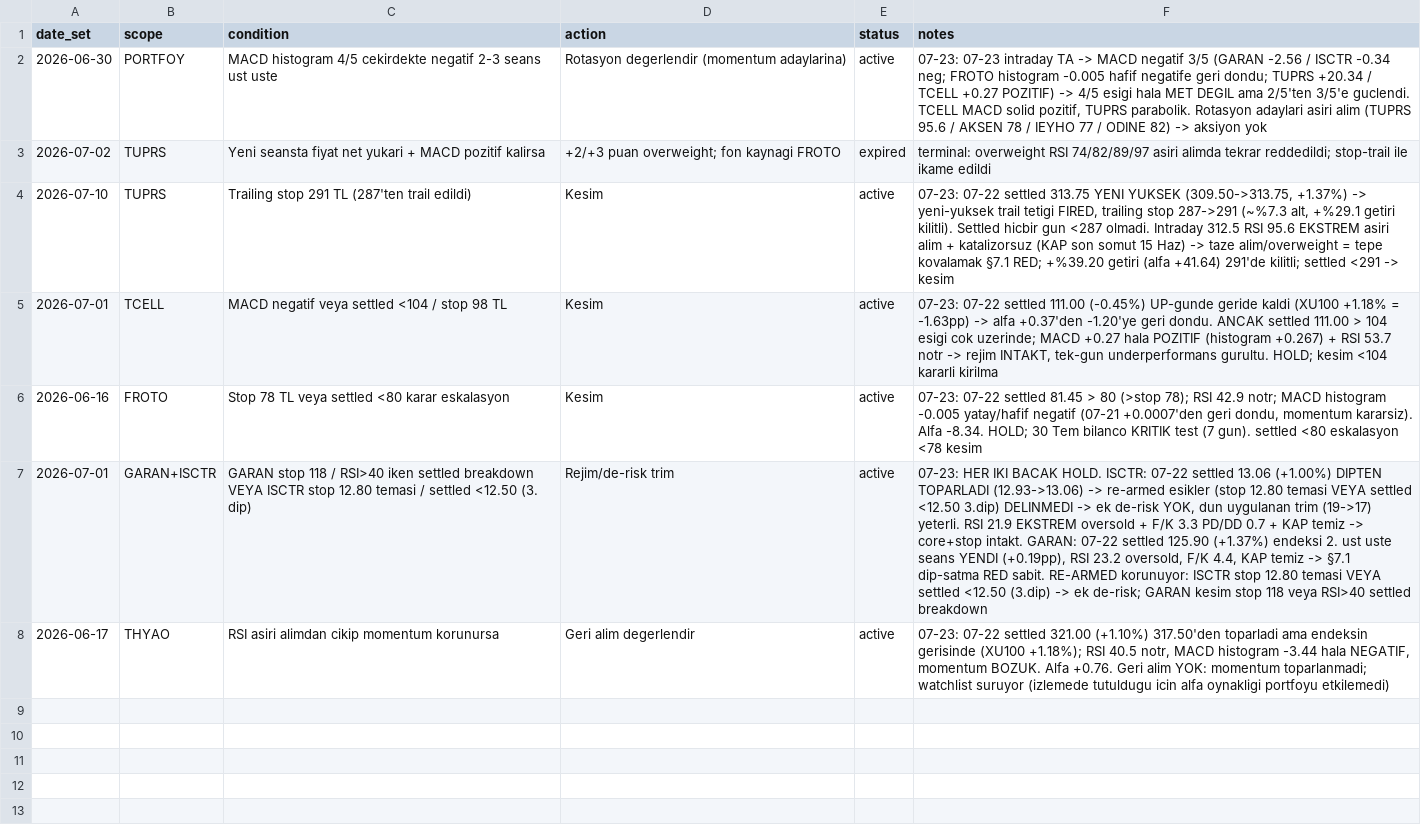
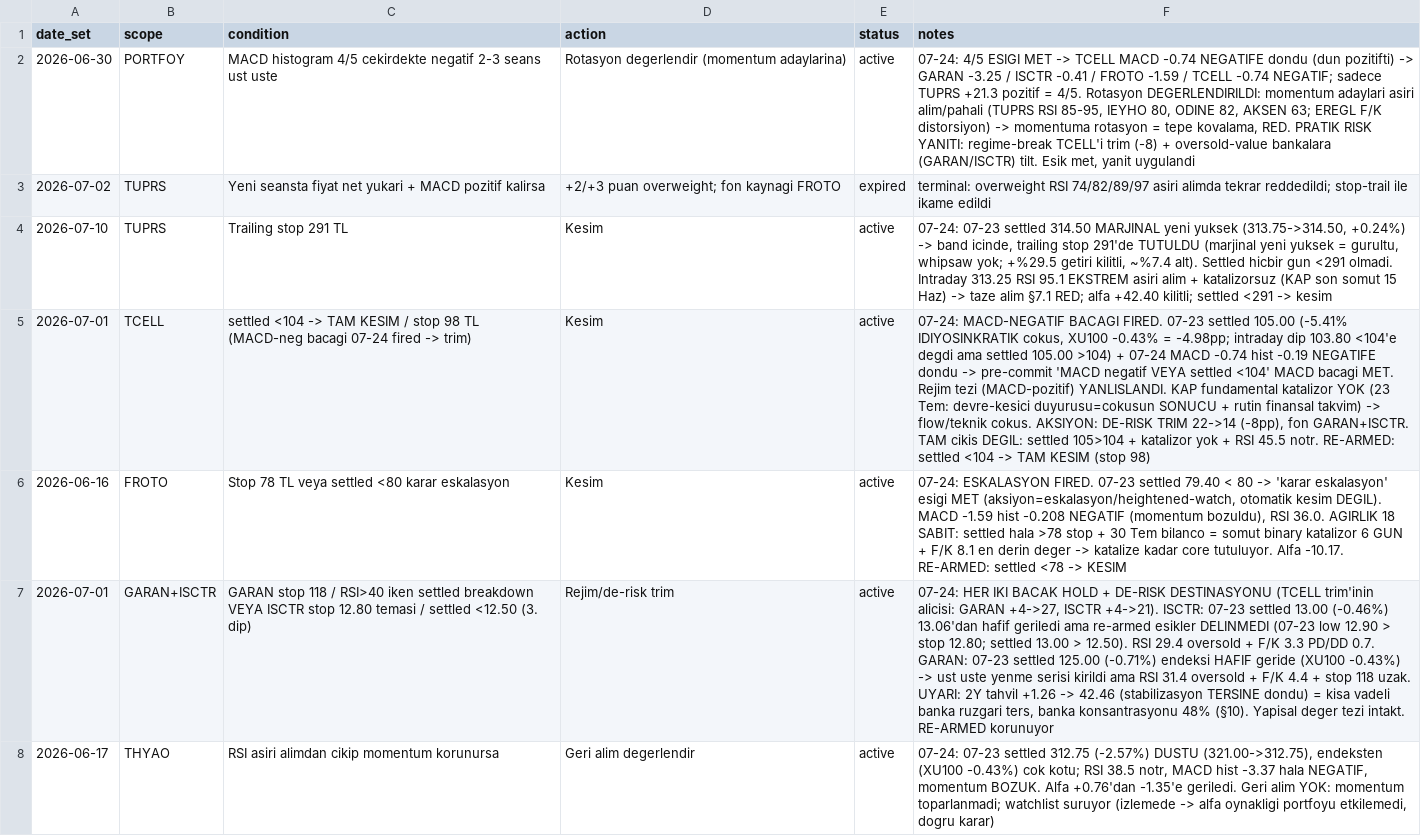
Before and after one commit to mehmedalipazar/finance-agent, a CSV file: data/triggers.csv, drawn as a sheet; the diff names each change by its address in the sheet, - before the commit and + after, or states it on an @@ line.

```diff
--- a/data/triggers.csv
+++ b/data/triggers.csv
-F2 (notes): 07-23: 07-23 intraday TA -> MACD negatif 3/5 (GARAN -2.56 / ISCTR -0.34 neg; FROTO histogram -0.005 hafif negatife geri dondu; TUPRS +20.34 / TCELL +0.27 POZITIF) -> 4/5 esigi hala MET DEGIL ama 2/5'ten 3/5'e guclendi. TCELL MACD solid pozitif, TUPRS parabolik. Rotasyon adaylari asiri alim (TUPRS 95.6 / AKSEN 78 / IEYHO 77 / ODINE 82) -> aksiyon yok
+F2 (notes): 07-24: 4/5 ESIGI MET -> TCELL MACD -0.74 NEGATIFE dondu (dun pozitifti) -> GARAN -3.25 / ISCTR -0.41 / FROTO -1.59 / TCELL -0.74 NEGATIF; sadece TUPRS +21.3 pozitif = 4/5. Rotasyon DEGERLENDIRILDI: momentum adaylari asiri alim/pahali (TUPRS RSI 85-95, IEYHO 80, ODINE 82, AKSEN 63; EREGL F/K distorsiyon) -> momentuma rotasyon = tepe kovalama, RED. PRATIK RISK YANITI: regime-break TCELL'i trim (-8) + oversold-value bankalara (GARAN/ISCTR) tilt. Esik met, yanit uygulandi
-C4 (condition): Trailing stop 291 TL (287'ten trail edildi)
+C4 (condition): Trailing stop 291 TL
-F4 (notes): 07-23: 07-22 settled 313.75 YENI YUKSEK (309.50->313.75, +1.37%) -> yeni-yuksek trail tetigi FIRED, trailing stop 287->291 (~%7.3 alt, +%29.1 getiri kilitli). Settled hicbir gun <287 olmadi. Intraday 312.5 RSI 95.6 EKSTREM asiri alim + katalizorsuz (KAP son somut 15 Haz) -> taze alim/overweight = tepe kovalamak §7.1 RED; +%39.20 getiri (alfa +41.64) 291'de kilitli; settled…
+F4 (notes): 07-24: 07-23 settled 314.50 MARJINAL yeni yuksek (313.75->314.50, +0.24%) -> band icinde, trailing stop 291'de TUTULDU (marjinal yeni yuksek = gurultu, whipsaw yok; +%29.5 getiri kilitli, ~%7.4 alt). Settled hicbir gun <291 olmadi. Intraday 313.25 RSI 95.1 EKSTREM asiri alim + katalizorsuz (KAP son somut 15 Haz) -> taze alim §7.1 RED; alfa +42.40 kilitli; settled…
-C5 (condition): MACD negatif veya settled <104 / stop 98 TL
+C5 (condition): settled <104 -> TAM KESIM / stop 98 TL (MACD-neg bacagi 07-24 fired -> trim)
-F5 (notes): 07-23: 07-22 settled 111.00 (-0.45%) UP-gunde geride kaldi (XU100 +1.18% = -1.63pp) -> alfa +0.37'den -1.20'ye geri dondu. ANCAK settled 111.00 > 104 esigi cok uzerinde; MACD +0.27 hala POZITIF (histogram +0.267) + RSI 53.7 notr -> rejim INTAKT, tek-gun underperformans gurultu. HOLD; kesim <104 kararli kirilma
+F5 (notes): 07-24: MACD-NEGATIF BACAGI FIRED. 07-23 settled 105.00 (-5.41% IDIYOSINKRATIK cokus, XU100 -0.43% = -4.98pp; intraday dip 103.80 <104'e degdi ama settled 105.00 >104) + 07-24 MACD -0.74 hist -0.19 NEGATIFE dondu -> pre-commit 'MACD negatif VEYA settled <104' MACD bacagi MET. Rejim tezi (MACD-pozitif) YANLISLANDI. KAP fundamental katalizor YOK (23 Tem: devre-kesici duyurusu=cokusun SONUCU + rutin finansal takvim) -> flow/teknik cokus. AKSIYON: DE-RISK TRIM 22->14 (-8pp), fon GARAN+ISCTR. TAM cikis DEGIL: settled 105>104 + katalizor yok + RSI 45.5 notr. RE-ARMED: settled <104 -> TAM KESIM (stop 98)
-F6 (notes): 07-23: 07-22 settled 81.45 > 80 (>stop 78); RSI 42.9 notr; MACD histogram -0.005 yatay/hafif negatif (07-21 +0.0007'den geri dondu, momentum kararsiz). Alfa -8.34. HOLD; 30 Tem bilanco KRITIK test (7 gun). settled <80 eskalasyon <78 kesim
+F6 (notes): 07-24: ESKALASYON FIRED. 07-23 settled 79.40 < 80 -> 'karar eskalasyon' esigi MET (aksiyon=eskalasyon/heightened-watch, otomatik kesim DEGIL). MACD -1.59 hist -0.208 NEGATIF (momentum bozuldu), RSI 36.0. AGIRLIK 18 SABIT: settled hala >78 stop + 30 Tem bilanco = somut binary katalizor 6 GUN + F/K 8.1 en derin deger -> katalize kadar core tutuluyor. Alfa -10.17. RE-ARMED: settled <78 -> KESIM
-F7 (notes): 07-23: HER IKI BACAK HOLD. ISCTR: 07-22 settled 13.06 (+1.00%) DIPTEN TOPARLADI (12.93->13.06) -> re-armed esikler (stop 12.80 temasi VEYA settled <12.50 3.dip) DELINMEDI -> ek de-risk YOK, dun uygulanan trim (19->17) yeterli. RSI 21.9 EKSTREM oversold + F/K 3.3 PD/DD 0.7 + KAP temiz -> core+stop intakt. GARAN: 07-22 settled 125.90 (+1.37%) endeksi 2. ust uste seans YENDI (+0.19pp), RSI 23.2 oversold, F/K 4.4, KAP temiz -> §7.1 dip-satma RED sabit. RE-ARMED korunuyor: ISCTR stop 12.80 temasi VEYA settled <12.50 (3.dip) -> ek de-risk; GARAN kesim stop 118 veya RSI>40 settled breakdown
+F7 (notes): 07-24: HER IKI BACAK HOLD + DE-RISK DESTINASYONU (TCELL trim'inin alicisi: GARAN +4->27, ISCTR +4->21). ISCTR: 07-23 settled 13.00 (-0.46%) 13.06'dan hafif geriledi ama re-armed esikler DELINMEDI (07-23 low 12.90 > stop 12.80; settled 13.00 > 12.50). RSI 29.4 oversold + F/K 3.3 PD/DD 0.7. GARAN: 07-23 settled 125.00 (-0.71%) endeksi HAFIF geride (XU100 -0.43%) -> ust uste yenme serisi kirildi ama RSI 31.4 oversold + F/K 4.4 + stop 118 uzak. UYARI: 2Y tahvil +1.26 -> 42.46 (stabilizasyon TERSINE dondu) = kisa vadeli banka ruzgari ters, banka konsantrasyonu 48% (§10). Yapisal deger tezi intakt. RE-ARMED korunuyor
-F8 (notes): 07-23: 07-22 settled 321.00 (+1.10%) 317.50'den toparladi ama endeksin gerisinde (XU100 +1.18%); RSI 40.5 notr, MACD histogram -3.44 hala NEGATIF, momentum BOZUK. Alfa +0.76. Geri alim YOK: momentum toparlanmadi; watchlist suruyor (izlemede tutuldugu icin alfa oynakligi portfoyu etkilemedi)
+F8 (notes): 07-24: 07-23 settled 312.75 (-2.57%) DUSTU (321.00->312.75), endeksten (XU100 -0.43%) cok kotu; RSI 38.5 notr, MACD hist -3.37 hala NEGATIF, momentum BOZUK. Alfa +0.76'dan -1.35'e geriledi. Geri alim YOK: momentum toparlanmadi; watchlist suruyor (izlemede -> alfa oynakligi portfoyu etkilemedi, dogru karar)
```
Also changed, not shown: data/prices.csv, data/weights.csv, 1 other file.
